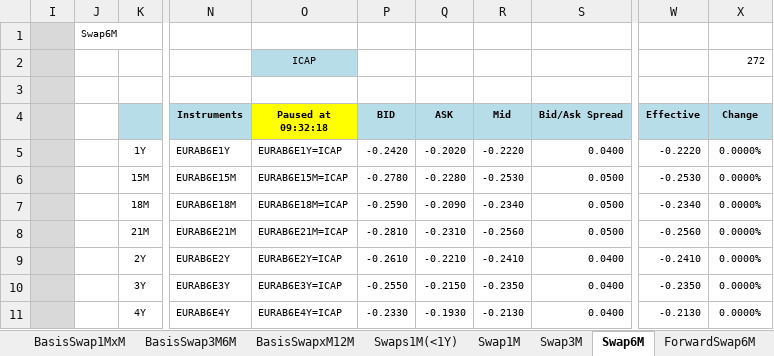
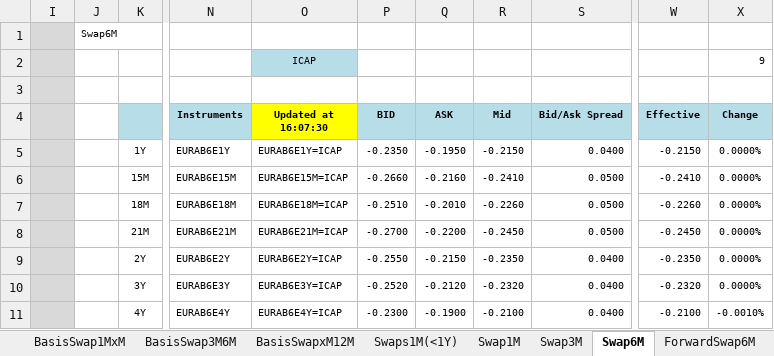
Before and after one commit to NicholasBertocchi/MyRepo, an Excel workbook: Data2/XLS/EUR/EUR_Market.xlsm, sheet Swap6M, drawn as a sheet; only a part is shown, gaps mark what is left out; values as stored, in another font and other column widths than the file's, no borders; conditional formats not drawn; the diff covers the shown part only; the diff names each change by its address in the sheet, - before the commit and + after, or states it on an @@ line.

```diff
--- a/Data2/XLS/EUR/EUR_Market.xlsm (sheet Swap6M)
+++ b/Data2/XLS/EUR/EUR_Market.xlsm (sheet Swap6M)
-X2 (Change): 272
+X2 (Change): 9
-O4: Paused at 09:32:18
+O4: Updated at 16:07:30
-P5 (BID): -0.2420
+P5 (BID): -0.2350
-Q5 (ASK): -0.2020
+Q5 (ASK): -0.1950
-R5 (Mid): -0.2220
+R5 (Mid): -0.2150
-W5 (Effective): -0.2220
+W5 (Effective): -0.2150
-P6 (BID): -0.2780
+P6 (BID): -0.2660
-Q6 (ASK): -0.2280
+Q6 (ASK): -0.2160
-R6 (Mid): -0.2530
+R6 (Mid): -0.2410
-W6 (Effective): -0.2530
+W6 (Effective): -0.2410
-P7 (BID): -0.2590
+P7 (BID): -0.2510
-Q7 (ASK): -0.2090
+Q7 (ASK): -0.2010
-R7 (Mid): -0.2340
+R7 (Mid): -0.2260
-W7 (Effective): -0.2340
+W7 (Effective): -0.2260
-P8 (BID): -0.2810
+P8 (BID): -0.2700
-Q8 (ASK): -0.2310
+Q8 (ASK): -0.2200
-R8 (Mid): -0.2560
+R8 (Mid): -0.2450
-W8 (Effective): -0.2560
+W8 (Effective): -0.2450
-P9 (BID): -0.2610
+P9 (BID): -0.2550
-Q9 (ASK): -0.2210
+Q9 (ASK): -0.2150
-R9 (Mid): -0.2410
+R9 (Mid): -0.2350
-W9 (Effective): -0.2410
+W9 (Effective): -0.2350
-P10 (BID): -0.2550
+P10 (BID): -0.2520
-Q10 (ASK): -0.2150
+Q10 (ASK): -0.2120
-R10 (Mid): -0.2350
+R10 (Mid): -0.2320
-W10 (Effective): -0.2350
+W10 (Effective): -0.2320
-P11 (BID): -0.2330
+P11 (BID): -0.2300
-Q11 (ASK): -0.1930
+Q11 (ASK): -0.1900
-R11 (Mid): -0.2130
+R11 (Mid): -0.2100
-W11 (Effective): -0.2130
+W11 (Effective): -0.2100
-X11 (Change): 0.0000%
+X11 (Change): -0.0010%
```
Also changed, not shown: 149 edited cells elsewhere in this sheet, sheet ForwardSwap6M, sheet Futures3M, sheet FRA, sheet OIS, sheet EuriborSwapIsdaFixA1Y, sheet ON Basis Swap, 22 more sheets, formulas that keep their value, hidden cells, 2 other files.
